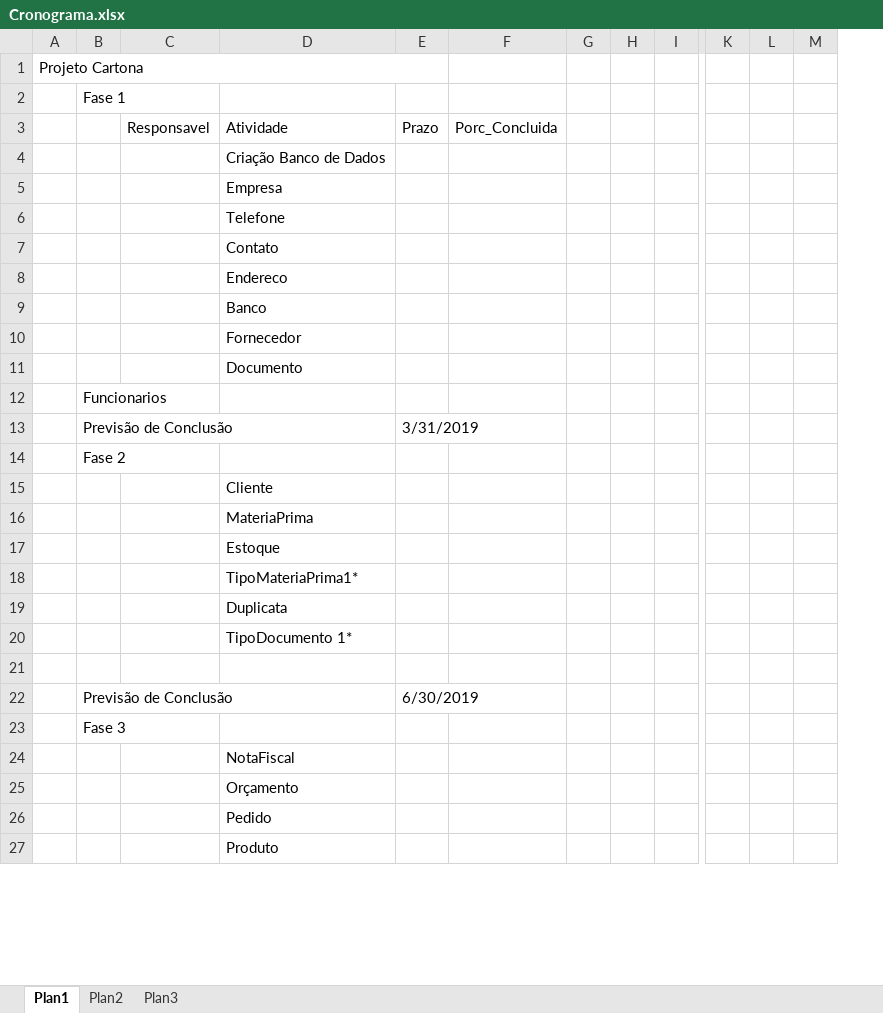
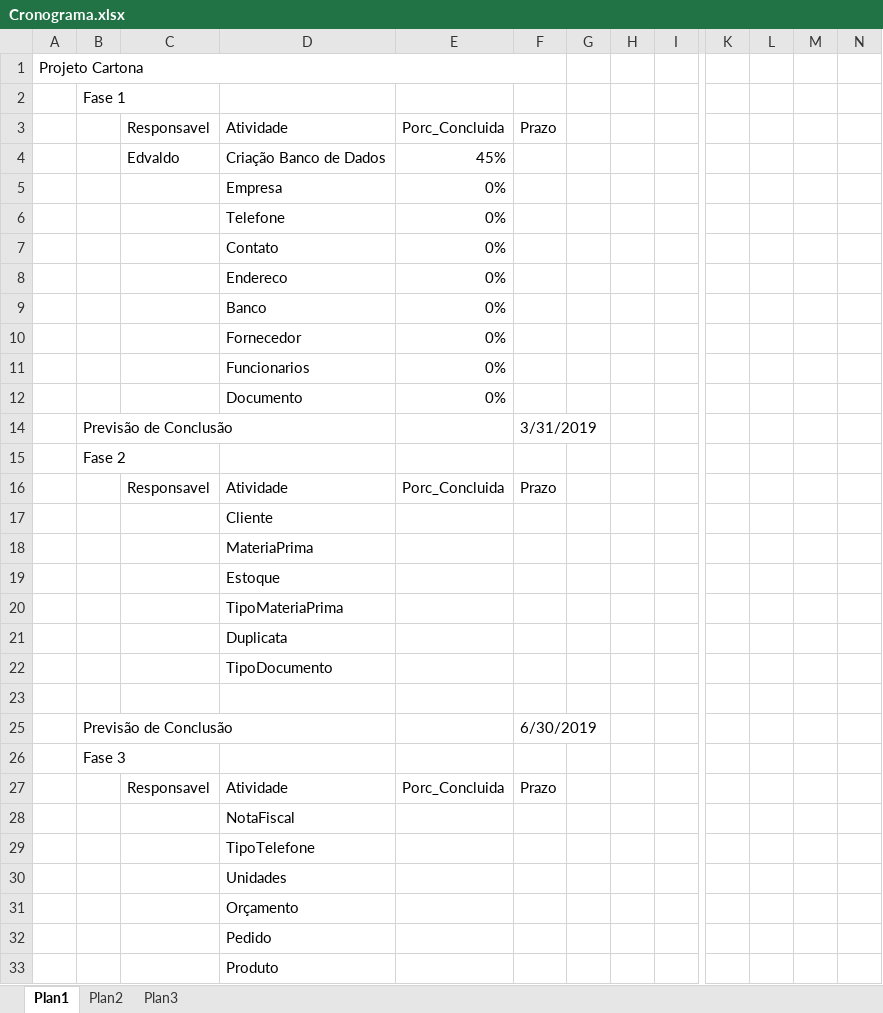
Before and after one commit to AllInformatica08122018/Cartonagem, an Excel workbook: Documentos/Cronograma.xlsx, sheet Plan1, drawn as a sheet; only a part is shown, gaps mark what is left out; values as stored, in another font and other column widths than the file's, no cell formats; conditional formats not drawn; removed rows and columns are numbered as before the commit, all else as after; rows hold the shown columns only; the diff covers the shown part only; the diff names each change by its address in the sheet, - before the commit and + after, or states it on an @@ line.

Commit message:
Criação de Projeto

```diff
--- a/Documentos/Cronograma.xlsx (sheet Plan1)
+++ b/Documentos/Cronograma.xlsx (sheet Plan1)
+column E, rows 3-10: Porc_Concluida | 45% | 0% | 0% | 0% | 0% | 0% | 0%; row 12: 0%
-column F, row 3: Porc_Concluida
+column M, empty
-C4: (empty)
+C4: Edvaldo
+row 11:  |  |  | Funcionarios | 0%
-row 12:  | Funcionarios
+row 16:  |  | Responsavel | Atividade | Porc_Concluida | Prazo
-D20: TipoMateriaPrima1*
+D20: TipoMateriaPrima
-D22: TipoDocumento 1*
+D22: TipoDocumento
+row 27:  |  | Responsavel | Atividade | Porc_Concluida | Prazo
+row 29:  |  |  | TipoTelefone
+row 30:  |  |  | Unidades
```
Also changed, not shown: 3 added rows, 2 removed rows and 1 edited cell elsewhere in this sheet, cell formats, hidden cells.
